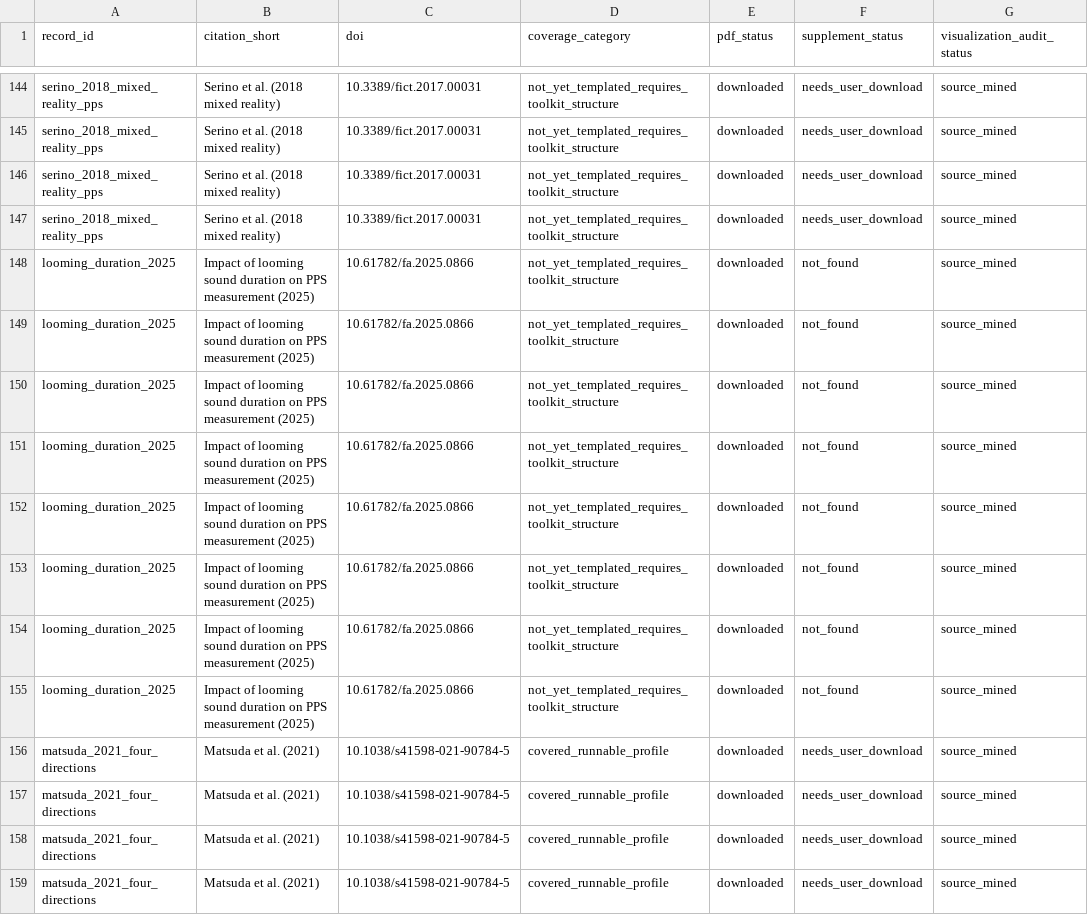
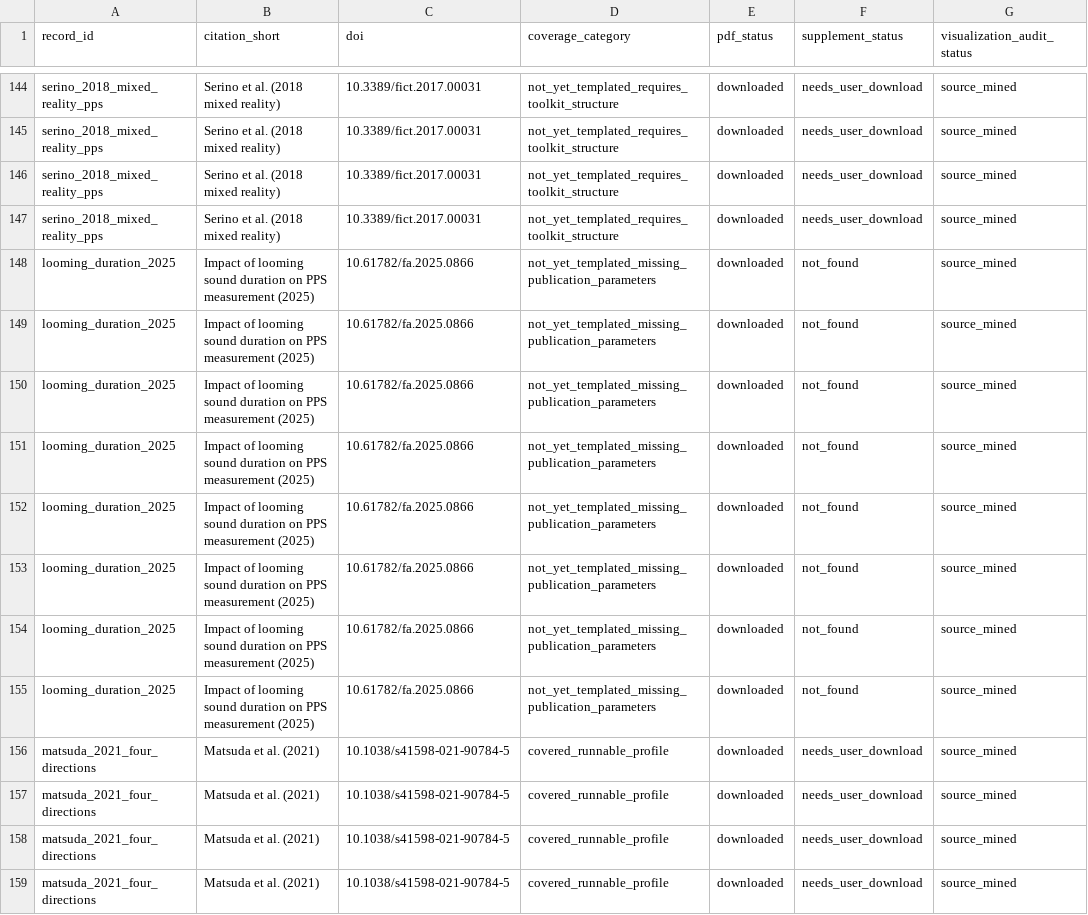
Before and after one commit to GeorgeFejer91/pps-kit, a CSV file: For-AI/audiotactile-paper-metadata-audit/pps_visualization_inventory.csv, drawn as a sheet; only a part is shown, gaps mark what is left out; the diff names each change by its address in the sheet, - before the commit and + after, or states it on an @@ line.

```diff
--- a/For-AI/audiotactile-paper-metadata-audit/pps_visualization_inventory.csv
+++ b/For-AI/audiotactile-paper-metadata-audit/pps_visualization_inventory.csv
-D148:D155 (coverage_category): not_yet_templated_requires_toolkit_structure
+D148:D155 (coverage_category): not_yet_templated_missing_publication_parameters
```
Also changed, not shown: For-AI/audiotactile-paper-metadata-audit/doi_inventory.csv, For-AI/audiotactile-paper-metadata-audit/pdf_retrieval_inventory.csv, 18 other files.
